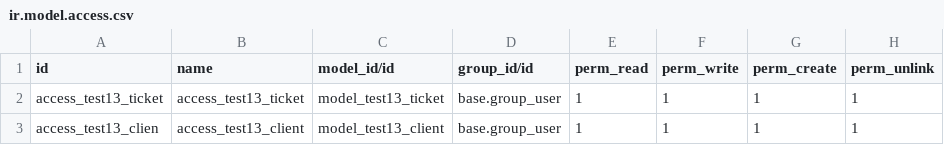
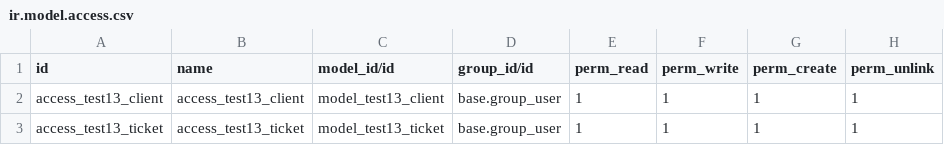
Before and after one commit to cojocariudaniel1/our_addons, a CSV file: roulette/security/ir.model.access.csv, drawn as a sheet.

```diff
--- a/roulette/security/ir.model.access.csv
+++ b/roulette/security/ir.model.access.csv
@@ -1,3 +1,3 @@
 id,name,model_id/id,group_id/id,perm_read,perm_write,perm_create,perm_unlink
+access_test13_client,access_test13_client,model_test13_client,base.group_user,1,1,1,1
 access_test13_ticket,access_test13_ticket,model_test13_ticket,base.group_user,1,1,1,1
-access_test13_clien,access_test13_client,model_test13_client,base.group_user,1,1,1,1
```
Also changed, not shown: 6 other files.
